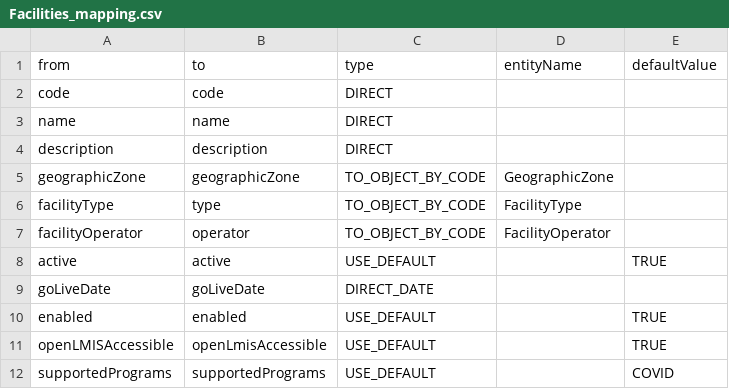
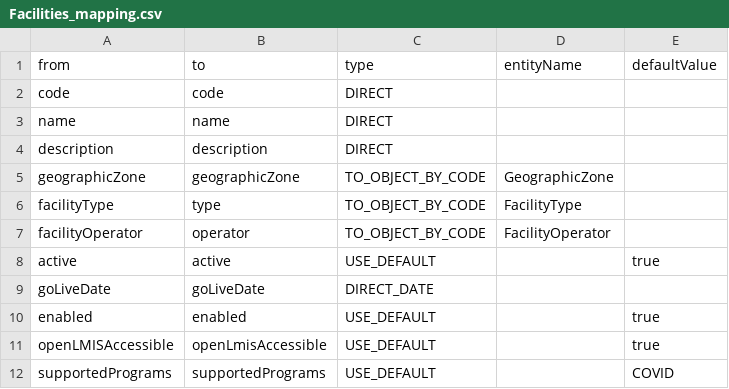
Before and after one commit to OpenLMIS-COVID/covid-configuration, a CSV file: mappings/Facilities_mapping.csv, drawn as a sheet.

```diff
--- a/mappings/Facilities_mapping.csv
+++ b/mappings/Facilities_mapping.csv
@@ -7,6 +7,6 @@ facilityType,type,TO_OBJECT_BY_CODE,FacilityType,
 facilityOperator,operator,TO_OBJECT_BY_CODE,FacilityOperator,
-active,active,USE_DEFAULT,,TRUE
+active,active,USE_DEFAULT,,true
 goLiveDate,goLiveDate,DIRECT_DATE,,
-enabled,enabled,USE_DEFAULT,,TRUE
-openLMISAccessible,openLmisAccessible,USE_DEFAULT,,TRUE
+enabled,enabled,USE_DEFAULT,,true
+openLMISAccessible,openLmisAccessible,USE_DEFAULT,,true
 supportedPrograms,supportedPrograms,USE_DEFAULT,,COVID
```
Also changed, not shown: demo-data/Orderables.csv, mappings/Orderables_mapping.csv, 9 other files.
